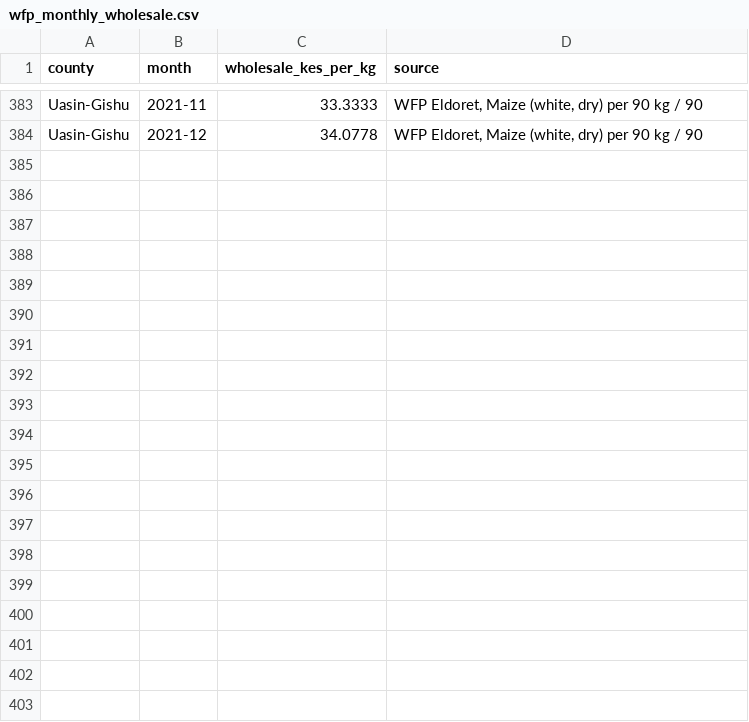
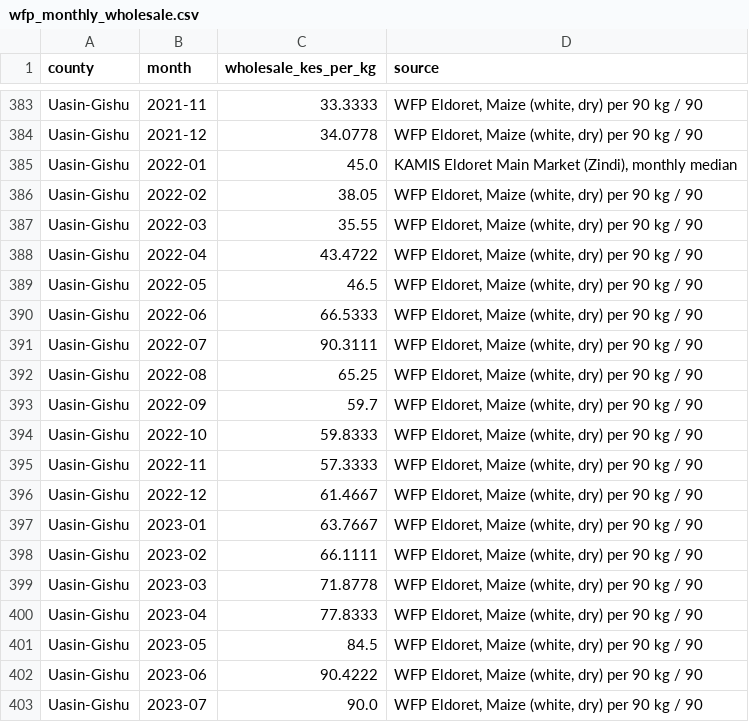
Before and after one commit to thummim-mekuria/erdos_project, a CSV file: data/processed/wfp_monthly_wholesale.csv, drawn as a sheet; only a part is shown, gaps mark what is left out; the diff covers the shown part only.

```diff
--- a/data/processed/wfp_monthly_wholesale.csv
+++ b/data/processed/wfp_monthly_wholesale.csv
@@ -384 +384,20 @@ Uasin-Gishu,2021-11,33.3333,"WFP Eldoret, Maize (white, dry) per 90 kg / 90"
 Uasin-Gishu,2021-12,34.0778,"WFP Eldoret, Maize (white, dry) per 90 kg / 90"
+Uasin-Gishu,2022-01,45.0,"KAMIS Eldoret Main Market (Zindi), monthly median"
+Uasin-Gishu,2022-02,38.05,"WFP Eldoret, Maize (white, dry) per 90 kg / 90"
+Uasin-Gishu,2022-03,35.55,"WFP Eldoret, Maize (white, dry) per 90 kg / 90"
+Uasin-Gishu,2022-04,43.4722,"WFP Eldoret, Maize (white, dry) per 90 kg / 90"
+Uasin-Gishu,2022-05,46.5,"WFP Eldoret, Maize (white, dry) per 90 kg / 90"
+Uasin-Gishu,2022-06,66.5333,"WFP Eldoret, Maize (white, dry) per 90 kg / 90"
+Uasin-Gishu,2022-07,90.3111,"WFP Eldoret, Maize (white, dry) per 90 kg / 90"
+Uasin-Gishu,2022-08,65.25,"WFP Eldoret, Maize (white, dry) per 90 kg / 90"
+Uasin-Gishu,2022-09,59.7,"WFP Eldoret, Maize (white, dry) per 90 kg / 90"
+Uasin-Gishu,2022-10,59.8333,"WFP Eldoret, Maize (white, dry) per 90 kg / 90"
+Uasin-Gishu,2022-11,57.3333,"WFP Eldoret, Maize (white, dry) per 90 kg / 90"
+Uasin-Gishu,2022-12,61.4667,"WFP Eldoret, Maize (white, dry) per 90 kg / 90"
+Uasin-Gishu,2023-01,63.7667,"WFP Eldoret, Maize (white, dry) per 90 kg / 90"
+Uasin-Gishu,2023-02,66.1111,"WFP Eldoret, Maize (white, dry) per 90 kg / 90"
+Uasin-Gishu,2023-03,71.8778,"WFP Eldoret, Maize (white, dry) per 90 kg / 90"
+Uasin-Gishu,2023-04,77.8333,"WFP Eldoret, Maize (white, dry) per 90 kg / 90"
+Uasin-Gishu,2023-05,84.5,"WFP Eldoret, Maize (white, dry) per 90 kg / 90"
+Uasin-Gishu,2023-06,90.4222,"WFP Eldoret, Maize (white, dry) per 90 kg / 90"
+Uasin-Gishu,2023-07,90.0,"WFP Eldoret, Maize (white, dry) per 90 kg / 90"
```
Also changed, not shown: 23 added rows elsewhere in this file, 8 other files.
